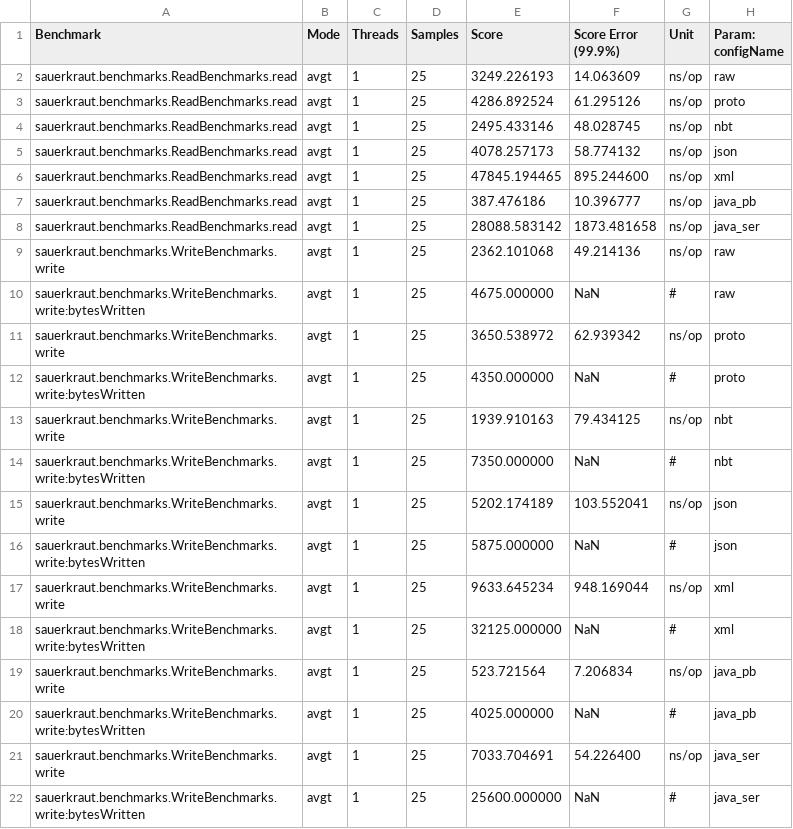
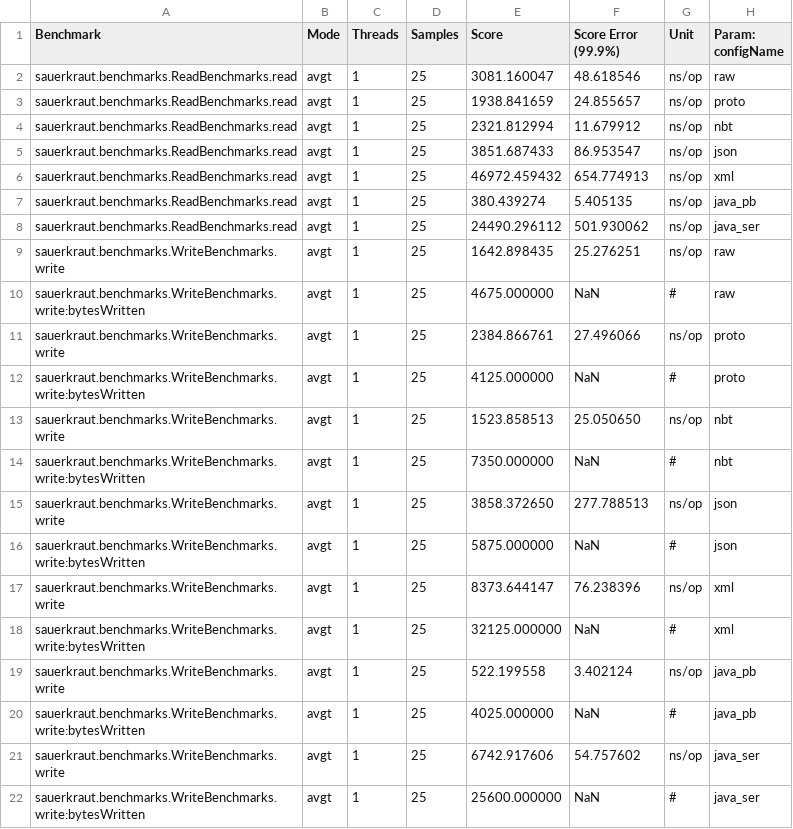
Before and after one commit to jsuereth/sauerkraut, a CSV file: benchmarks/jmh-result.csv, drawn as a sheet.

Commit message:
Cleanups + Kryo benchmark
- Cleanup a few TODOs, extraneous tidbits
- Add sizeHint to collection builder
- Update benchamrk with latest numbers
- Add Kryo benchmark

```diff
--- a/benchmarks/jmh-result.csv
+++ b/benchmarks/jmh-result.csv
@@ -1,22 +1,22 @@
 "Benchmark","Mode","Threads","Samples","Score","Score Error (99.9%)","Unit","Param: configName"
-"sauerkraut.benchmarks.ReadBenchmarks.read","avgt",1,25,3249.226193,14.063609,"ns/op",raw
-"sauerkraut.benchmarks.ReadBenchmarks.read","avgt",1,25,4286.892524,61.295126,"ns/op",proto
-"sauerkraut.benchmarks.ReadBenchmarks.read","avgt",1,25,2495.433146,48.028745,"ns/op",nbt
-"sauerkraut.benchmarks.ReadBenchmarks.read","avgt",1,25,4078.257173,58.774132,"ns/op",json
-"sauerkraut.benchmarks.ReadBenchmarks.read","avgt",1,25,47845.194465,895.244600,"ns/op",xml
-"sauerkraut.benchmarks.ReadBenchmarks.read","avgt",1,25,387.476186,10.396777,"ns/op",java_pb
-"sauerkraut.benchmarks.ReadBenchmarks.read","avgt",1,25,28088.583142,1873.481658,"ns/op",java_ser
-"sauerkraut.benchmarks.WriteBenchmarks.write","avgt",1,25,2362.101068,49.214136,"ns/op",raw
+"sauerkraut.benchmarks.ReadBenchmarks.read","avgt",1,25,3081.160047,48.618546,"ns/op",raw
+"sauerkraut.benchmarks.ReadBenchmarks.read","avgt",1,25,1938.841659,24.855657,"ns/op",proto
+"sauerkraut.benchmarks.ReadBenchmarks.read","avgt",1,25,2321.812994,11.679912,"ns/op",nbt
+"sauerkraut.benchmarks.ReadBenchmarks.read","avgt",1,25,3851.687433,86.953547,"ns/op",json
+"sauerkraut.benchmarks.ReadBenchmarks.read","avgt",1,25,46972.459432,654.774913,"ns/op",xml
+"sauerkraut.benchmarks.ReadBenchmarks.read","avgt",1,25,380.439274,5.405135,"ns/op",java_pb
+"sauerkraut.benchmarks.ReadBenchmarks.read","avgt",1,25,24490.296112,501.930062,"ns/op",java_ser
+"sauerkraut.benchmarks.WriteBenchmarks.write","avgt",1,25,1642.898435,25.276251,"ns/op",raw
 "sauerkraut.benchmarks.WriteBenchmarks.write:bytesWritten","avgt",1,25,4675.000000,NaN,"#",raw
-"sauerkraut.benchmarks.WriteBenchmarks.write","avgt",1,25,3650.538972,62.939342,"ns/op",proto
-"sauerkraut.benchmarks.WriteBenchmarks.write:bytesWritten","avgt",1,25,4350.000000,NaN,"#",proto
-"sauerkraut.benchmarks.WriteBenchmarks.write","avgt",1,25,1939.910163,79.434125,"ns/op",nbt
+"sauerkraut.benchmarks.WriteBenchmarks.write","avgt",1,25,2384.866761,27.496066,"ns/op",proto
+"sauerkraut.benchmarks.WriteBenchmarks.write:bytesWritten","avgt",1,25,4125.000000,NaN,"#",proto
+"sauerkraut.benchmarks.WriteBenchmarks.write","avgt",1,25,1523.858513,25.050650,"ns/op",nbt
 "sauerkraut.benchmarks.WriteBenchmarks.write:bytesWritten","avgt",1,25,7350.000000,NaN,"#",nbt
-"sauerkraut.benchmarks.WriteBenchmarks.write","avgt",1,25,5202.174189,103.552041,"ns/op",json
+"sauerkraut.benchmarks.WriteBenchmarks.write","avgt",1,25,3858.372650,277.788513,"ns/op",json
 "sauerkraut.benchmarks.WriteBenchmarks.write:bytesWritten","avgt",1,25,5875.000000,NaN,"#",json
-"sauerkraut.benchmarks.WriteBenchmarks.write","avgt",1,25,9633.645234,948.169044,"ns/op",xml
+"sauerkraut.benchmarks.WriteBenchmarks.write","avgt",1,25,8373.644147,76.238396,"ns/op",xml
 "sauerkraut.benchmarks.WriteBenchmarks.write:bytesWritten","avgt",1,25,32125.000000,NaN,"#",xml
-"sauerkraut.benchmarks.WriteBenchmarks.write","avgt",1,25,523.721564,7.206834,"ns/op",java_pb
+"sauerkraut.benchmarks.WriteBenchmarks.write","avgt",1,25,522.199558,3.402124,"ns/op",java_pb
 "sauerkraut.benchmarks.WriteBenchmarks.write:bytesWritten","avgt",1,25,4025.000000,NaN,"#",java_pb
-"sauerkraut.benchmarks.WriteBenchmarks.write","avgt",1,25,7033.704691,54.226400,"ns/op",java_ser
+"sauerkraut.benchmarks.WriteBenchmarks.write","avgt",1,25,6742.917606,54.757602,"ns/op",java_ser
 "sauerkraut.benchmarks.WriteBenchmarks.write:bytesWritten","avgt",1,25,25600.000000,NaN,"#",java_ser
```
Also changed, not shown: 12 other files.
